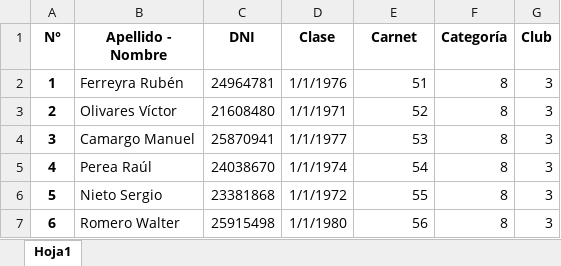
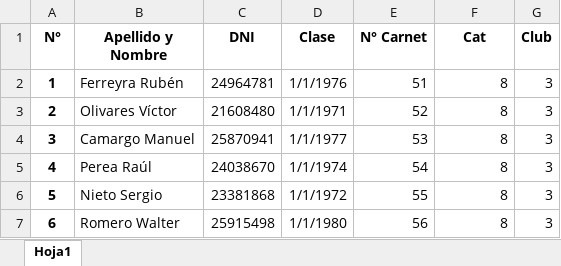
Before and after one commit to ikarirules/lavalle-liga, an Excel workbook: 00001/Lista_Senior_Chilcal.xlsx, sheet Hoja1, drawn as a sheet; only a part is shown; values as stored, in another font and other column widths than the file's, no borders; the diff names each change by its address in the sheet, - before the commit and + after, or states it on an @@ line.

```diff
--- a/00001/Lista_Senior_Chilcal.xlsx (sheet Hoja1)
+++ b/00001/Lista_Senior_Chilcal.xlsx (sheet Hoja1)
-B1: Apellido - Nombre
+B1: Apellido y Nombre
-E1: Carnet
+E1: N° Carnet
-F1: Categoría
+F1: Cat
```
Also changed, not shown: 00001/Lista_Senior_Crocco1.xlsx.
